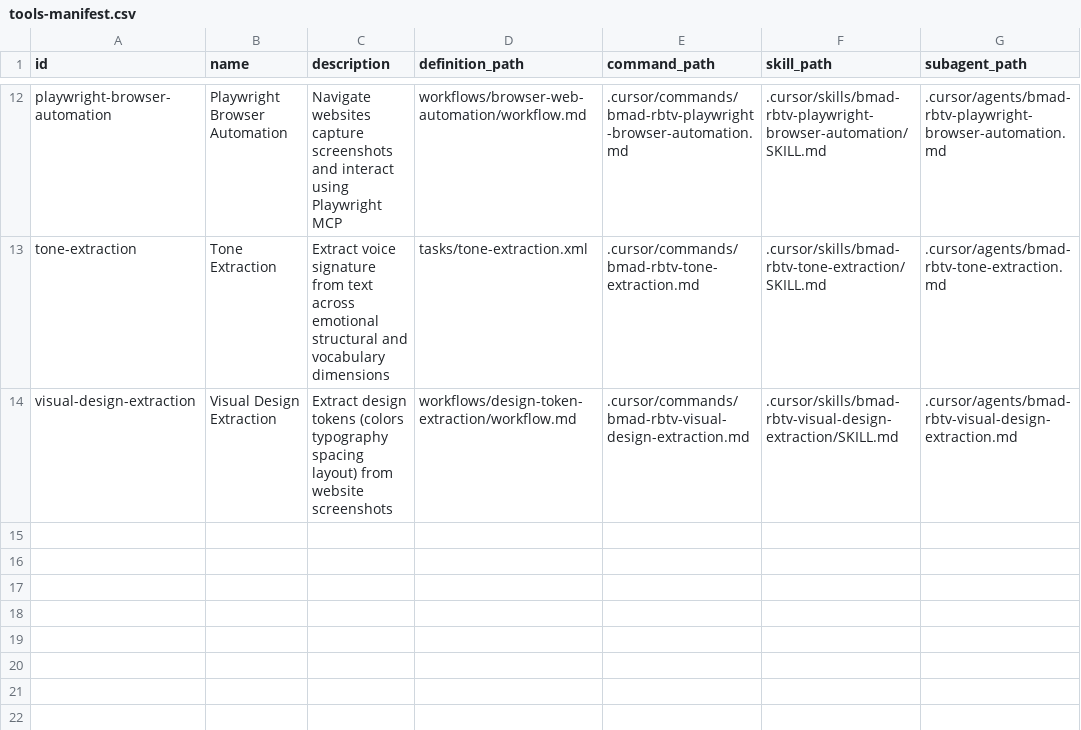
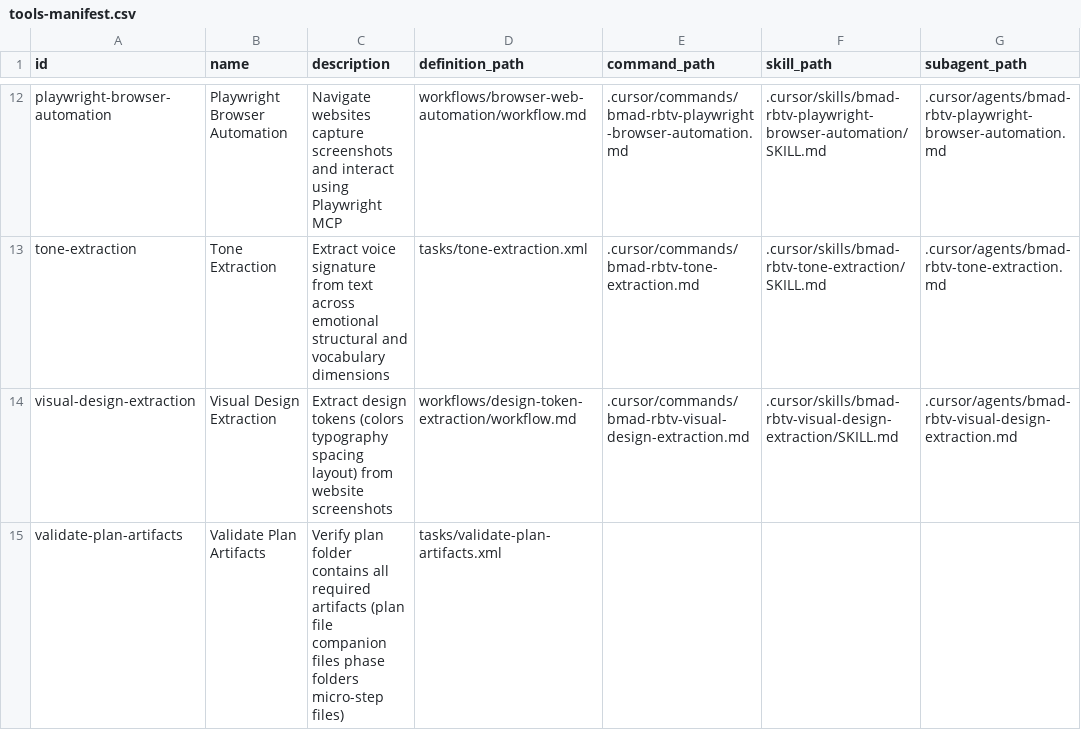
Before and after one commit to tecer-ai/rbtv, a CSV file: tools-manifest.csv, drawn as a sheet; only a part is shown, gaps mark what is left out; the diff names each change by its address in the sheet, - before the commit and + after, or states it on an @@ line.

```diff
--- a/tools-manifest.csv
+++ b/tools-manifest.csv
+row 15: validate-plan-artifacts | Validate Plan Artifacts | Verify plan folder contains all required artifacts (plan file companion files phase folders micro-step files) | tasks/validate-plan-artifacts.xml
```
Also changed, not shown: 3 other files.
